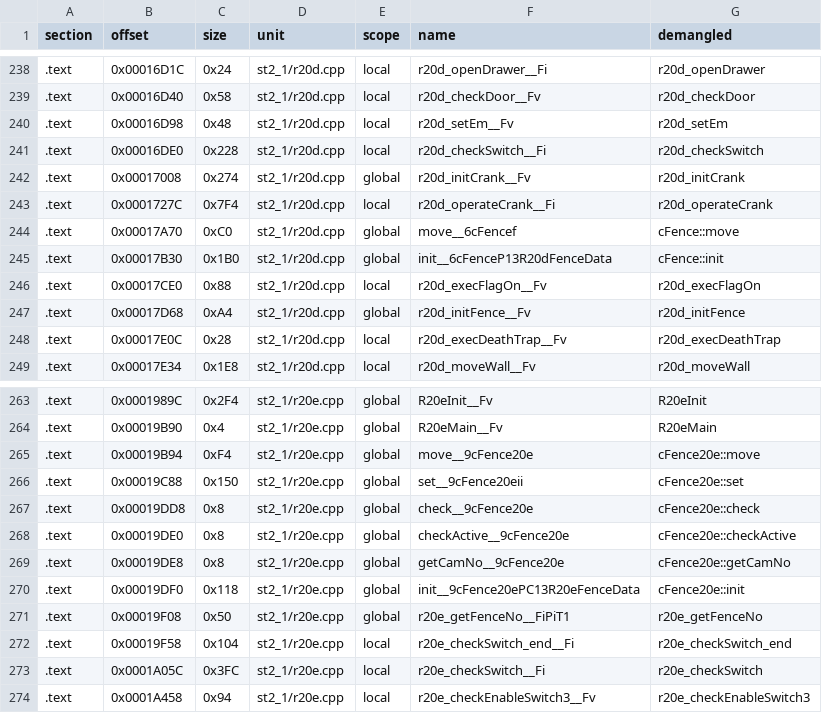
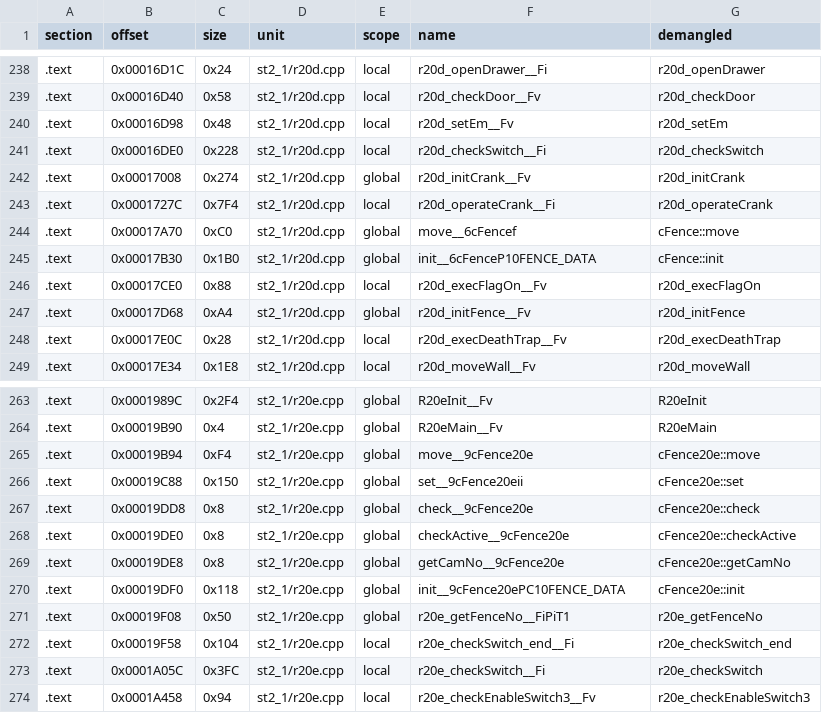
Before and after one commit to Andiweli/RE4, a TSV file: config/G4BE08/modules/st2_1/sym_map.tsv, drawn as a sheet; only a part is shown, gaps mark what is left out.

```diff
--- a/config/G4BE08/modules/st2_1/sym_map.tsv
+++ b/config/G4BE08/modules/st2_1/sym_map.tsv
@@ -244,3 +244,3 @@ section	offset	size	unit	scope	name	demangled
 .text	0x00017A70	0xC0	st2_1/r20d.cpp	global	move__6cFencef	cFence::move
-.text	0x00017B30	0x1B0	st2_1/r20d.cpp	global	init__6cFenceP13R20dFenceData	cFence::init
+.text	0x00017B30	0x1B0	st2_1/r20d.cpp	global	init__6cFenceP10FENCE_DATA	cFence::init
 .text	0x00017CE0	0x88	st2_1/r20d.cpp	local	r20d_execFlagOn__Fv	r20d_execFlagOn
@@ -269,3 +269,3 @@ section	offset	size	unit	scope	name	demangled
 .text	0x00019DE8	0x8	st2_1/r20e.cpp	global	getCamNo__9cFence20e	cFence20e::getCamNo
-.text	0x00019DF0	0x118	st2_1/r20e.cpp	global	init__9cFence20ePC13R20eFenceData	cFence20e::init
+.text	0x00019DF0	0x118	st2_1/r20e.cpp	global	init__9cFence20ePC10FENCE_DATA	cFence20e::init
 .text	0x00019F08	0x50	st2_1/r20e.cpp	global	r20e_getFenceNo__FiPiT1	r20e_getFenceNo
```
Also changed, not shown: config/G4BE08/modules/st3_0/sym_map.tsv, config/G4BE08/modules/st3_2/sym_map.tsv, 39 other files.
